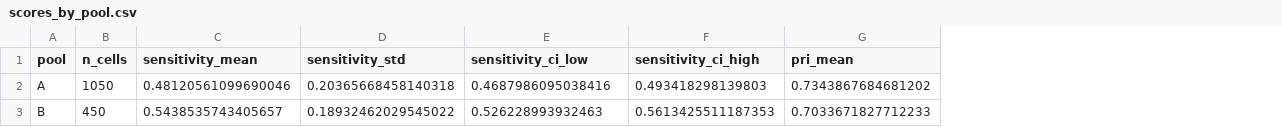
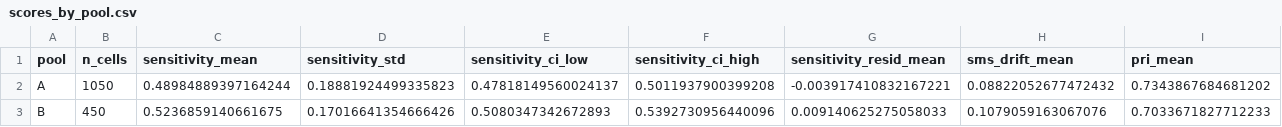
Before and after one commit to SaiAbhinavAM/PROMPT-SENSITIVITY, a CSV file: gensens/crossed/results_30article_skipppl/results/scores_by_pool.csv, drawn as a sheet; only a part is shown; the diff names each change by its address in the sheet, - before the commit and + after, or states it on an @@ line.

```diff
--- a/gensens/crossed/results_30article_skipppl/results/scores_by_pool.csv
+++ b/gensens/crossed/results_30article_skipppl/results/scores_by_pool.csv
+column G (sensitivity_resid_mean), rows 2-3: -0.003917410832167221 | 0.009140625275058033
+column H (sms_drift_mean), rows 2-3: 0.08822052677472432 | 0.1079059163067076
-C2 (sensitivity_mean): 0.48120561099690046
+C2 (sensitivity_mean): 0.48984889397164244
-D2 (sensitivity_std): 0.20365668458140318
+D2 (sensitivity_std): 0.18881924499335823
-E2 (sensitivity_ci_low): 0.4687986095038416
+E2 (sensitivity_ci_low): 0.47818149560024137
-F2 (sensitivity_ci_high): 0.493418298139803
+F2 (sensitivity_ci_high): 0.5011937900399208
-C3 (sensitivity_mean): 0.5438535743405657
+C3 (sensitivity_mean): 0.5236859140661675
-D3 (sensitivity_std): 0.18932462029545022
+D3 (sensitivity_std): 0.17016641354666426
-E3 (sensitivity_ci_low): 0.526228993932463
+E3 (sensitivity_ci_low): 0.5080347342672893
-F3 (sensitivity_ci_high): 0.5613425511187353
+F3 (sensitivity_ci_high): 0.5392730956440096
```
Also changed, not shown: gensens/crossed/results_30article_full/results/scores_by_dimension.csv, gensens/crossed/results_30article_full/results/scores_by_pool.csv, 15 other files.
